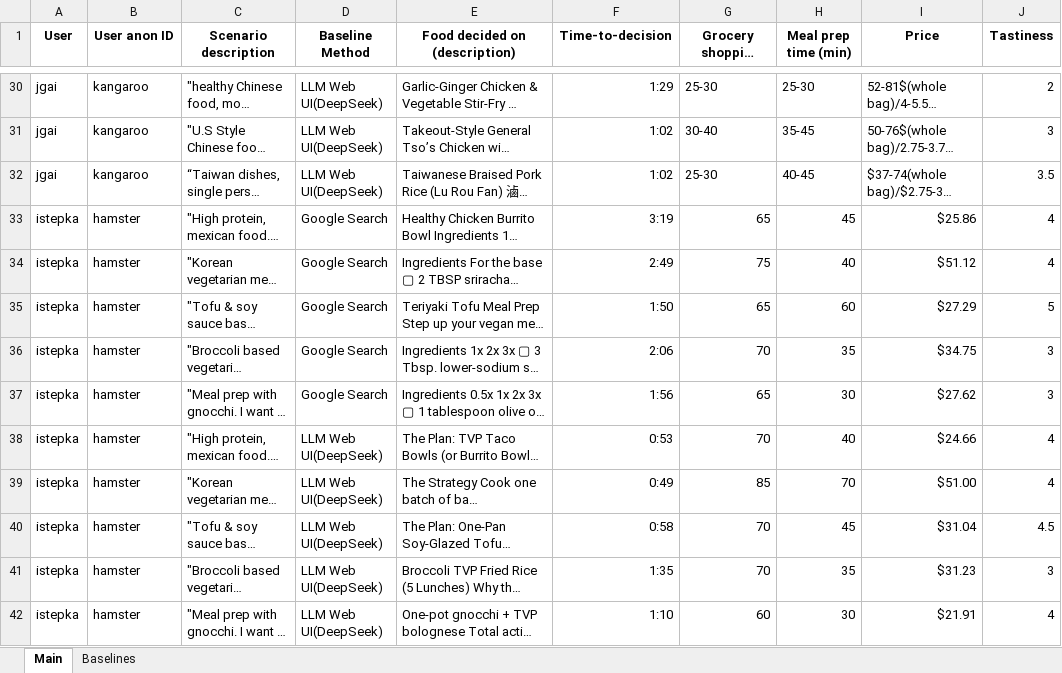
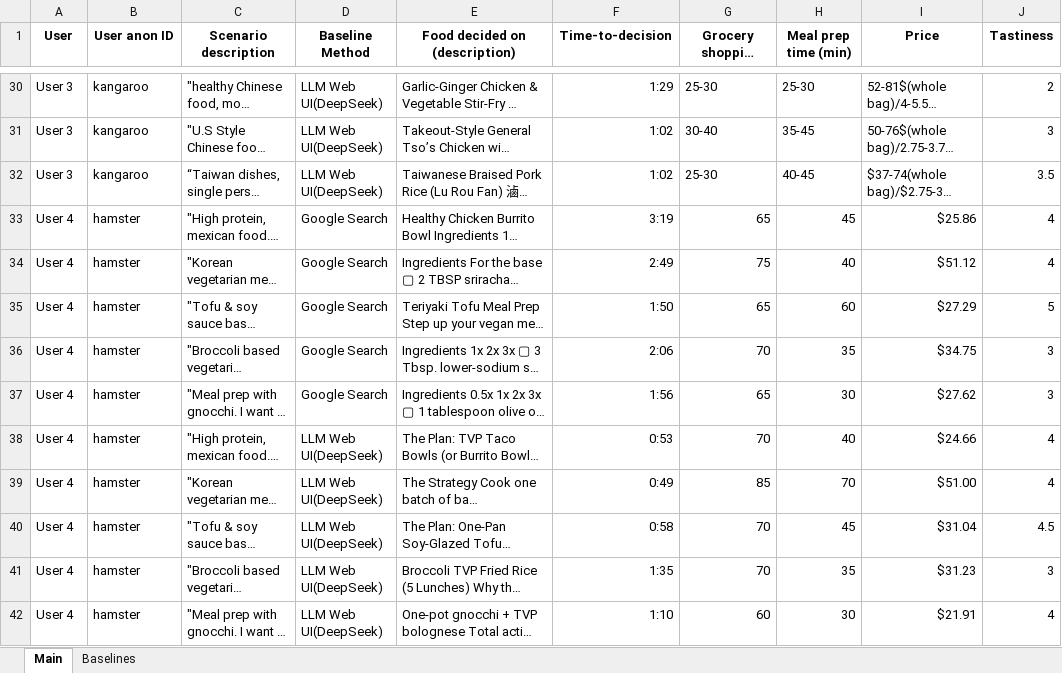
Before and after one commit to gaijingchu/ML-Practice, an Excel workbook: Baselines.xlsx, sheet Main, drawn as a sheet; only a part is shown, gaps mark what is left out; long unchanged cells end in …; values as stored, in another font and other column widths than the file's, no borders; the diff covers the shown part only; the diff names each change by its address in the sheet, - before the commit and + after, or states it on an @@ line.

```diff
--- a/Baselines.xlsx (sheet Main)
+++ b/Baselines.xlsx (sheet Main)
-A30:A32 (User): jgai
+A30:A32 (User): User 3
-A33:A42 (User): istepka
+A33:A42 (User): User 4
```
Also changed, not shown: 27 edited cells elsewhere in this sheet, 53 other files.
